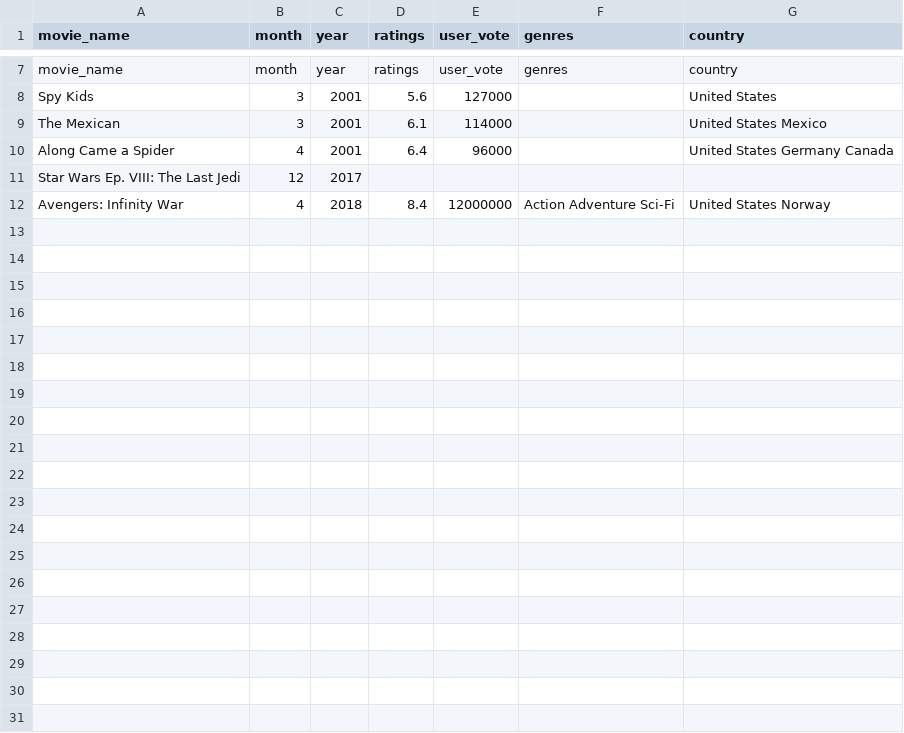
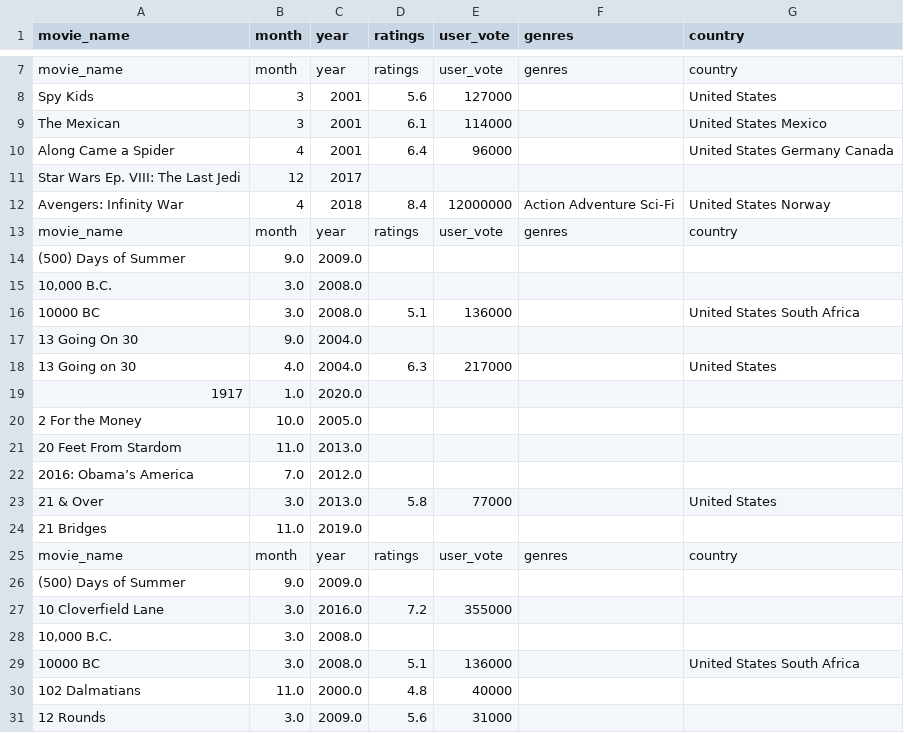
Before and after one commit to QuanTH02/2023.2-Data-Science, a CSV file: imdb/data/data.csv, drawn as a sheet; only a part is shown, gaps mark what is left out; the diff covers the shown part only.

Commit message:
update_imdb

```diff
--- a/imdb/data/data.csv
+++ b/imdb/data/data.csv
@@ -12 +12,20 @@ Star Wars Ep. VIII: The Last Jedi,12,2017,,,,
 Avengers: Infinity War,4,2018,8.4,12000000,Action Adventure Sci-Fi,United States Norway
+movie_name,month,year,ratings,user_vote,genres,country
+(500) Days of Summer,9.0,2009.0,,,,
+"10,000 B.C.",3.0,2008.0,,,,
+10000 BC,3.0,2008.0,5.1,136000,,United States South Africa
+13 Going On 30,9.0,2004.0,,,,
+13 Going on 30,4.0,2004.0,6.3,217000,,United States
+1917,1.0,2020.0,,,,
+2 For the Money,10.0,2005.0,,,,
+20 Feet From Stardom,11.0,2013.0,,,,
+2016: Obama’s America,7.0,2012.0,,,,
+21 & Over,3.0,2013.0,5.8,77000,,United States
+21 Bridges,11.0,2019.0,,,,
+movie_name,month,year,ratings,user_vote,genres,country
+(500) Days of Summer,9.0,2009.0,,,,
+10 Cloverfield Lane,3.0,2016.0,7.2,355000,,
+"10,000 B.C.",3.0,2008.0,,,,
+10000 BC,3.0,2008.0,5.1,136000,,United States South Africa
+102 Dalmatians,11.0,2000.0,4.8,40000,,
+12 Rounds,3.0,2009.0,5.6,31000,,
```
Also changed, not shown: 22 added rows elsewhere in this file, 1 other file.
